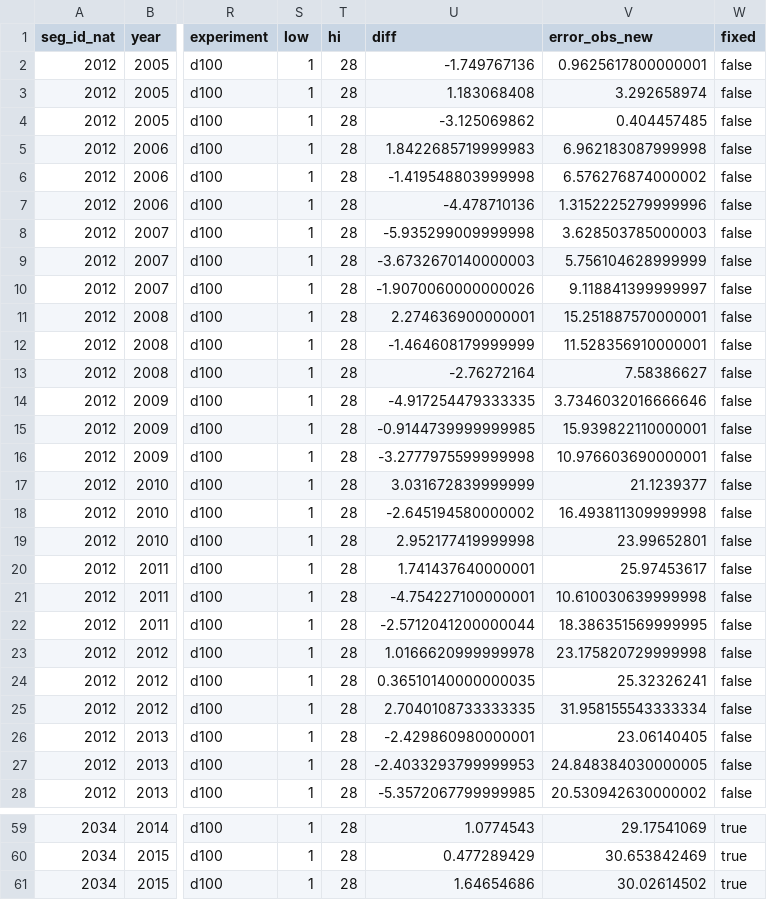
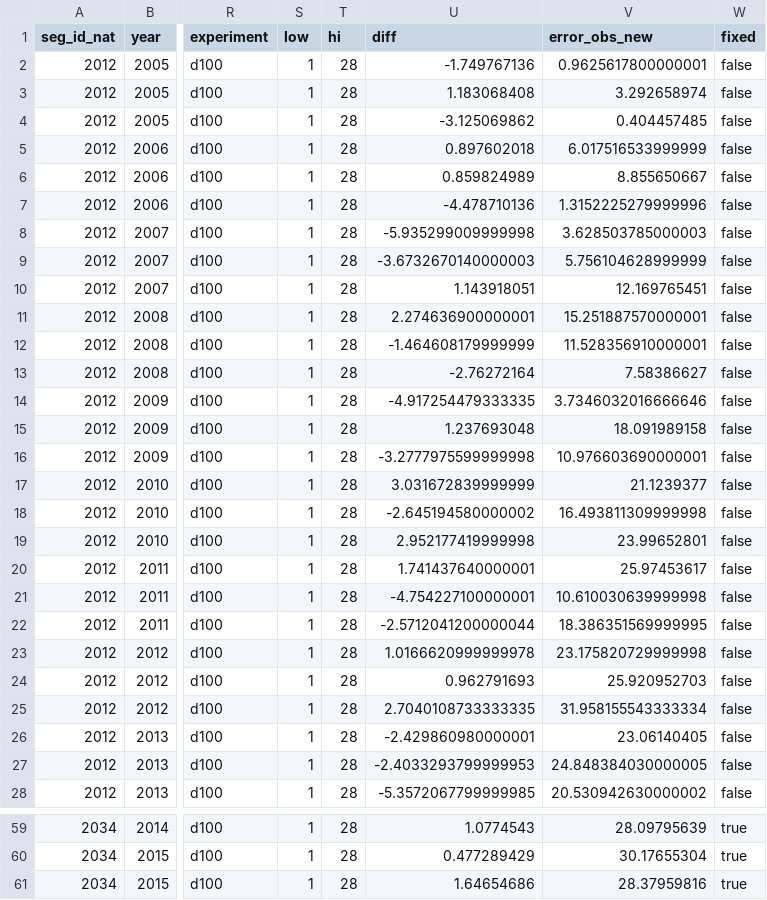
Before and after one commit to DOI-USGS/temperature-prediction, a CSV file: public/data/rmse_monthly_experiments_error.csv, drawn as a sheet; only a part is shown, gaps mark what is left out; the diff covers the shown part only; the diff names each change by its address in the sheet, - before the commit and + after, or states it on an @@ line.

```diff
--- a/public/data/rmse_monthly_experiments_error.csv
+++ b/public/data/rmse_monthly_experiments_error.csv
-U5 (diff): 1.8422685719999983
+U5 (diff): 0.897602018
-V5 (error_obs_new): 6.962183087999998
+V5 (error_obs_new): 6.017516533999999
-U6 (diff): -1.419548803999998
+U6 (diff): 0.859824989
-V6 (error_obs_new): 6.576276874000002
+V6 (error_obs_new): 8.855650667
-U10 (diff): -1.9070060000000026
+U10 (diff): 1.143918051
-V10 (error_obs_new): 9.118841399999997
+V10 (error_obs_new): 12.169765451
-U15 (diff): -0.9144739999999985
+U15 (diff): 1.237693048
-V15 (error_obs_new): 15.939822110000001
+V15 (error_obs_new): 18.091989158
-U24 (diff): 0.36510140000000035
+U24 (diff): 0.962791693
-V24 (error_obs_new): 25.32326241
+V24 (error_obs_new): 25.920952703
-V59 (error_obs_new): 29.17541069
+V59 (error_obs_new): 28.09795639
-V60 (error_obs_new): 30.653842469
+V60 (error_obs_new): 30.17655304
-V61 (error_obs_new): 30.02614502
+V61 (error_obs_new): 28.37959816
```
Also changed, not shown: 27 edited cells elsewhere in this file, 1 other file.
